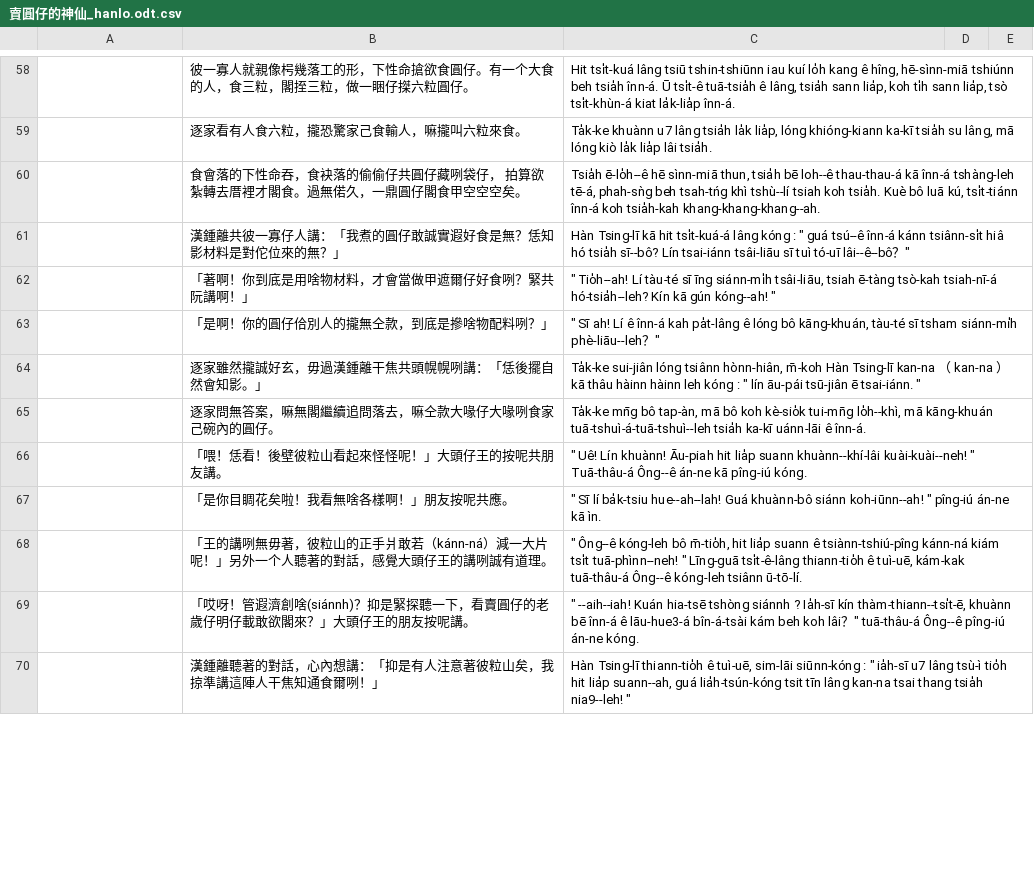
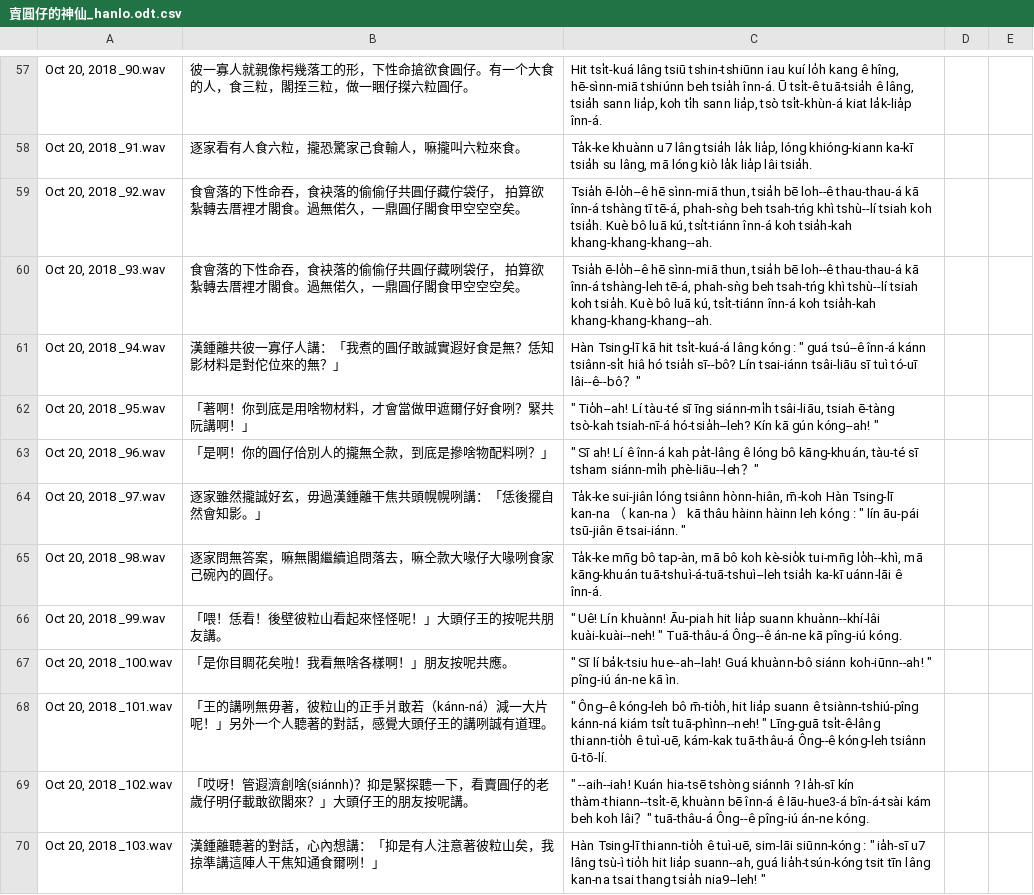
Before and after one commit to i3thuan5/SuiSiann-KauTui, a CSV file: csv/賣圓仔的神仙_hanlo.odt.csv, drawn as a sheet; only a part is shown, gaps mark what is left out; addresses are those after the commit; the diff covers the shown part only; the diff names each change by its address in the sheet, - before the commit and + after, or states it on an @@ line.

```diff
--- a/csv/賣圓仔的神仙_hanlo.odt.csv
+++ b/csv/賣圓仔的神仙_hanlo.odt.csv
-A57: (empty)
+A57: Oct 20, 2018 _90.wav
-A58: (empty)
+A58: Oct 20, 2018 _91.wav
+row 59: Oct 20, 2018 _92.wav | 食會落的下性命吞，食袂落的偷偷仔共圓仔藏佇袋仔， 拍算欲紮轉去厝裡才閣食。過無偌久，一鼎圓仔閣食甲空空空矣。 | Tsia̍h ē-lo̍h--ê hē sìnn-miā thun, tsia̍h bē loh--ê thau-thau-á kā înn-á tshàng tī tē-á, phah-sǹg beh tsah-tńg khì tshù--lí tsiah koh tsia̍h. Kuè bô luā kú, tsi̍t-tiánn înn-á koh tsia̍h-kah khang-khang-khang--ah.
-A60: (empty)
+A60: Oct 20, 2018 _93.wav
-A61: (empty)
+A61: Oct 20, 2018 _94.wav
-A62: (empty)
+A62: Oct 20, 2018 _95.wav
-A63: (empty)
+A63: Oct 20, 2018 _96.wav
-A64: (empty)
+A64: Oct 20, 2018 _97.wav
-A65: (empty)
+A65: Oct 20, 2018 _98.wav
-A66: (empty)
+A66: Oct 20, 2018 _99.wav
-A67: (empty)
+A67: Oct 20, 2018 _100.wav
-A68: (empty)
+A68: Oct 20, 2018 _101.wav
-A69: (empty)
+A69: Oct 20, 2018 _102.wav
-A70: (empty)
+A70: Oct 20, 2018 _103.wav
```
Also changed, not shown: 1 added row, 2 removed rows and 84 edited cells elsewhere in this file.
